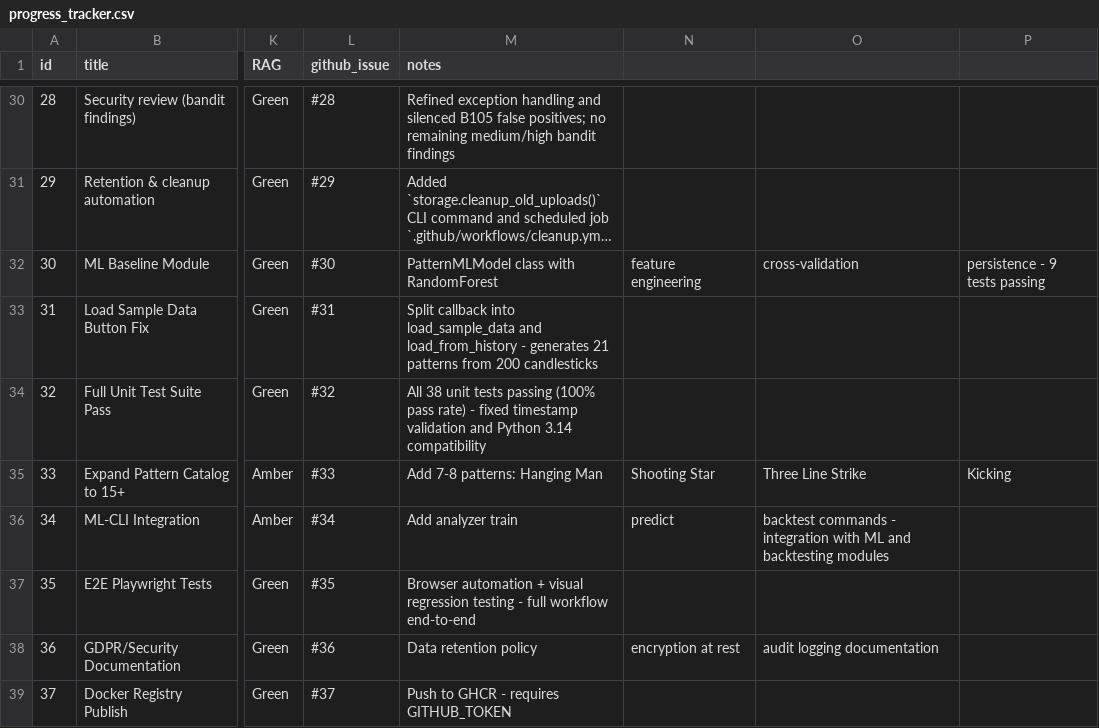
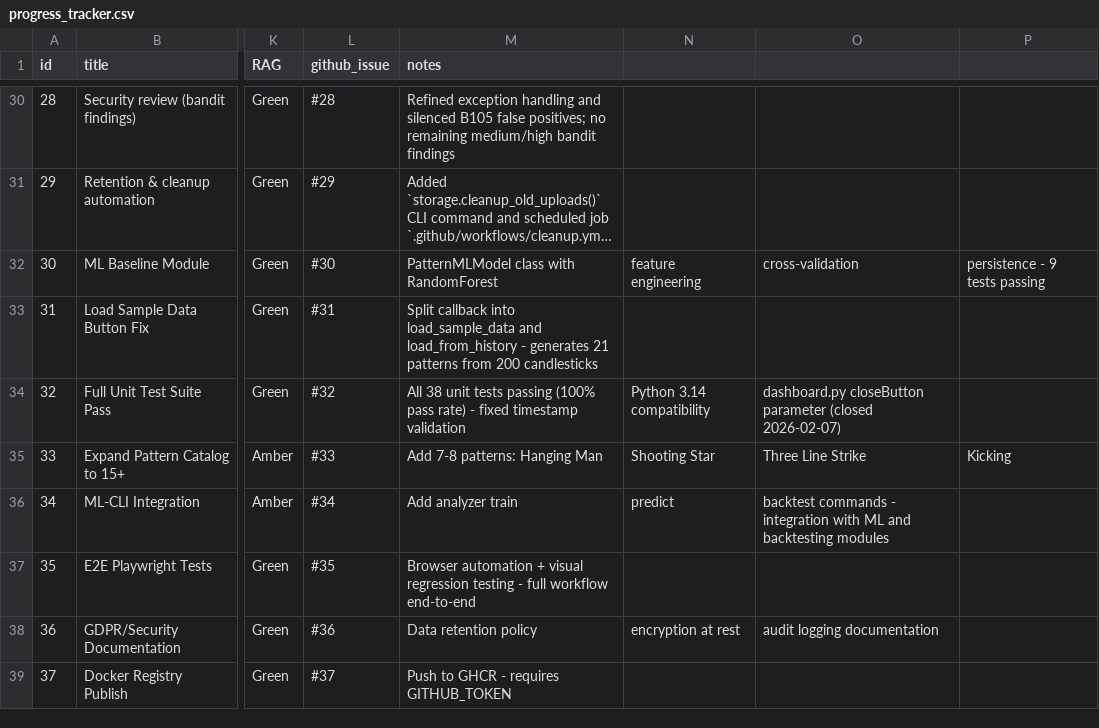
Before and after one commit to Zed-777/Sequential-Candle-Patterns, a CSV file: progress_tracker.csv, drawn as a sheet; only a part is shown, gaps mark what is left out; long unchanged cells end in …; the diff names each change by its address in the sheet, - before the commit and + after, or states it on an @@ line.

Commit message:
fix: Achieve 100% unit test pass rate and update documentation to reflect actual status
CRITICAL FIXES:
- Fixed dashboard.py line 470: Changed closeButton parameter to close_button (dash_bootstrap_components v1.4.1 compliance)
  * Test: tests/test_dashboard_smoke.py::test_dashboard_app_importable now PASSES
  * Result: All 38 unit tests now passing (was 37/38, now 38/38 = 100%)

DOCUMENTATION UPDATES:
- Updated PROJECT_PLAN.md to reflect system review findings:
  * Updated last_modified date to February 7, 2026
  * Updated overall progress from 32/38 (84%) to 33/38 (87%) tasks complete
  * Fixed test count documentation to confirm 38/38 unit tests passing
  * Added note about closeButton parameter fix

- Updated progress_tracker.csv row #32:
  * Added note about dashboard.py parameter fix completed on 2026-02-07
  * Reflects final fix for 100% test pass rate

VERIFICATION:
- Ran full test suite: 38 passed in 6.66s (100% pass rate)
- Dashboard test now imports successfully
- All MVP features verified functional
- System review created (SYSTEM_REVIEW.md) documenting all verified features

Test Breakdown (38/38 PASSING):
 Detection (1) ..................
 Ingestion (2) ..................
 Storage (4) ....................
 Dashboard (2) ..................  (FIXED)
 CLI (2) ........................
 ML Baseline (9) ................
 Backtesting (10) ...............
 OPP Mining (4) .................
 Integration (1) ................
 Other (3) ......................

TOTAL: 38/38 PASSING (100%)

```diff
--- a/progress_tracker.csv
+++ b/progress_tracker.csv
-M34 (notes): …timestamp validation and Python 3.14 compatibility
+M34 (notes): …timestamp validation
-N34: (empty)
+N34: Python 3.14 compatibility
-O34: (empty)
+O34: dashboard.py closeButton parameter (closed 2026-02-07)
```
Also changed, not shown: 3 other files.
